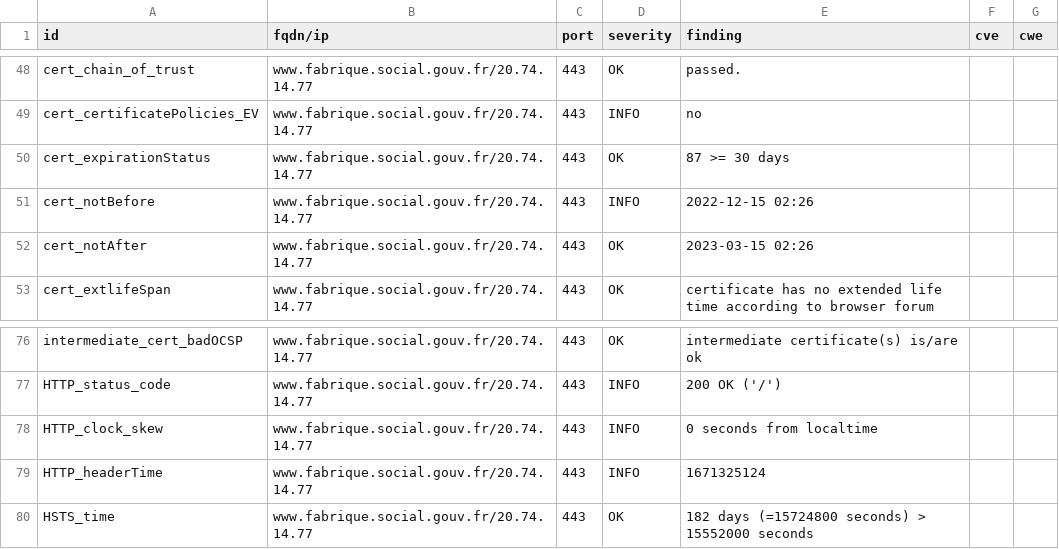
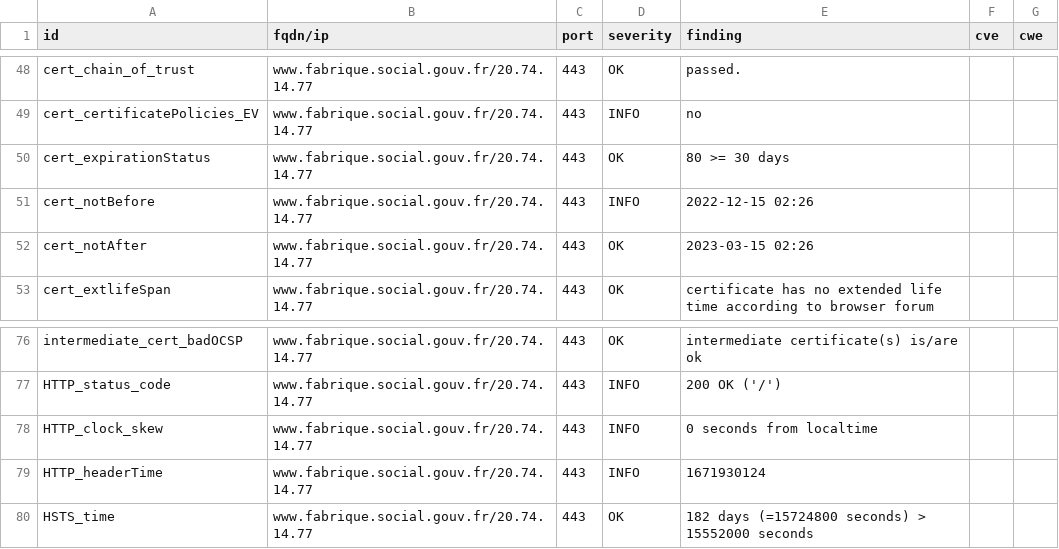
Before and after one commit to SocialGouv/dashlord, a CSV file: results/aHR0cHM6Ly93d3cuZmFicmlxdWUuc29jaWFsLmdvdXYuZnI=/testssl.csv, drawn as a sheet; only a part is shown, gaps mark what is left out.

```diff
--- a/results/aHR0cHM6Ly93d3cuZmFicmlxdWUuc29jaWFsLmdvdXYuZnI=/testssl.csv
+++ b/results/aHR0cHM6Ly93d3cuZmFicmlxdWUuc29jaWFsLmdvdXYuZnI=/testssl.csv
@@ -49,3 +49,3 @@
 "cert_certificatePolicies_EV","www.fabrique.social.gouv.fr/20.74.14.77","443","INFO","no","",""
-"cert_expirationStatus","www.fabrique.social.gouv.fr/20.74.14.77","443","OK","87 >= 30 days","",""
+"cert_expirationStatus","www.fabrique.social.gouv.fr/20.74.14.77","443","OK","80 >= 30 days","",""
 "cert_notBefore","www.fabrique.social.gouv.fr/20.74.14.77","443","INFO","2022-12-15 02:26","",""
@@ -78,3 +78,3 @@
 "HTTP_clock_skew","www.fabrique.social.gouv.fr/20.74.14.77","443","INFO","0 seconds from localtime","",""
-"HTTP_headerTime","www.fabrique.social.gouv.fr/20.74.14.77","443","INFO","1671325124","",""
+"HTTP_headerTime","www.fabrique.social.gouv.fr/20.74.14.77","443","INFO","1671930124","",""
 "HSTS_time","www.fabrique.social.gouv.fr/20.74.14.77","443","OK","182 days (=15724800 seconds) > 15552000 seconds","",""
```
Also changed, not shown: 14 other files.
